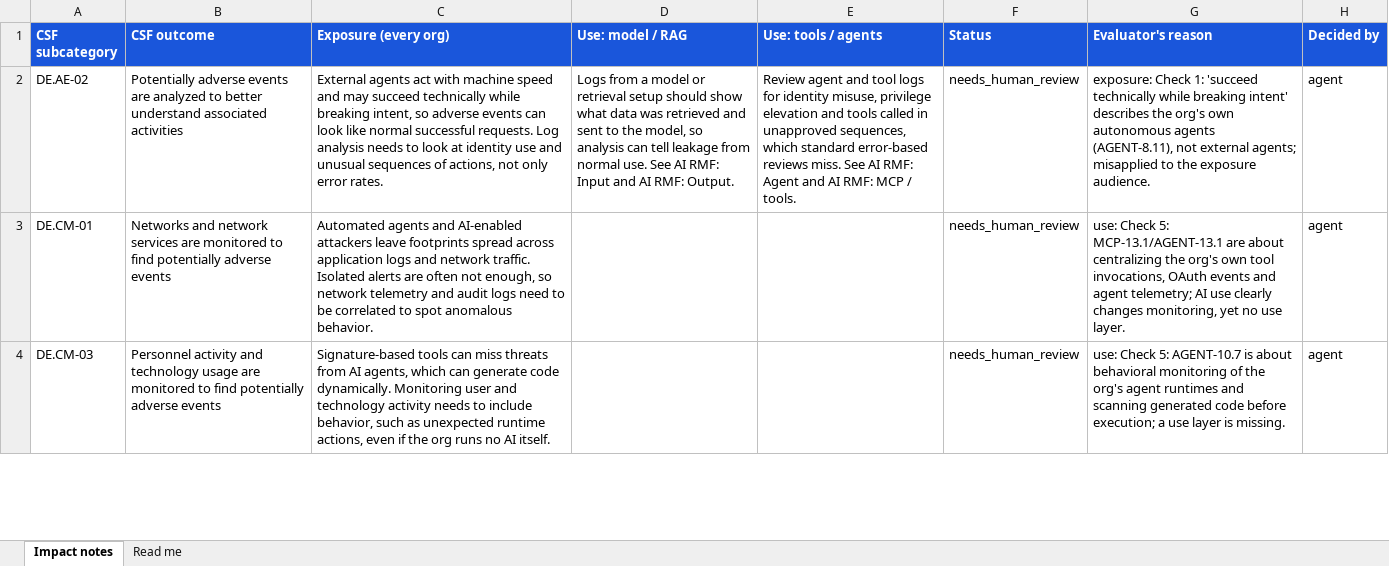
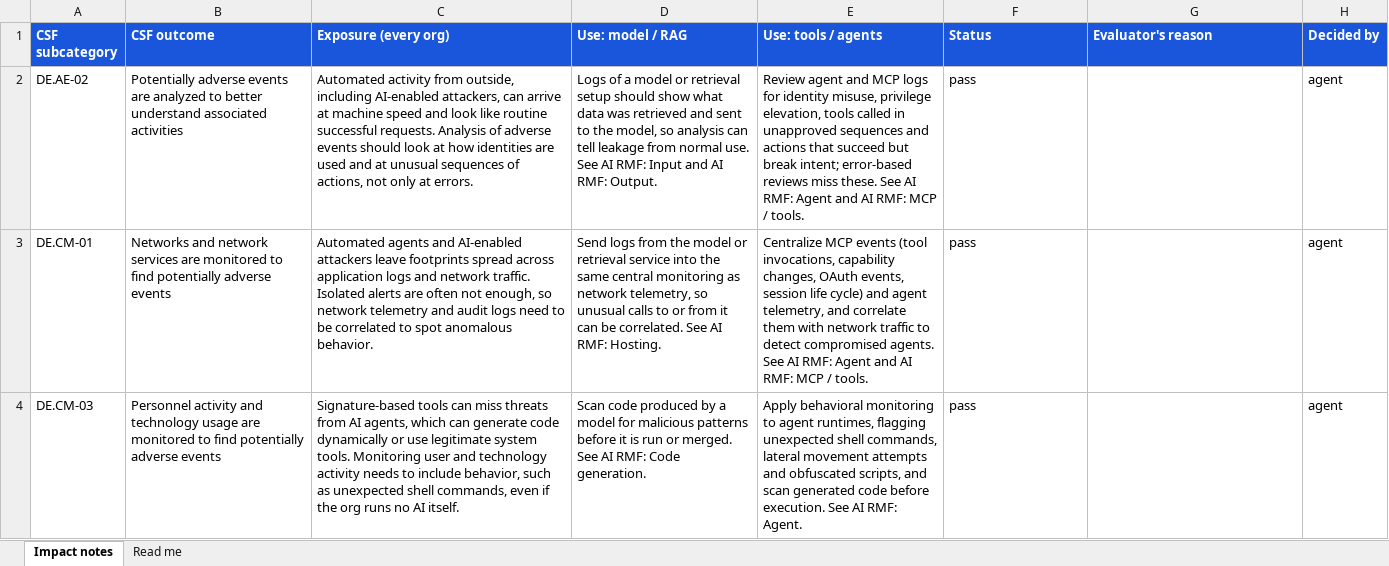
Before and after one commit to srilekha82/security-maturity-tool, an Excel workbook: data/ai/authoring/impact_notes.xlsx, sheet Impact notes, drawn as a sheet; only a part is shown; values as stored, in another font and other column widths than the file's, no borders; the diff covers the shown part only; the diff names each change by its address in the sheet, - before the commit and + after, or states it on an @@ line.

```diff
--- a/data/ai/authoring/impact_notes.xlsx (sheet Impact notes)
+++ b/data/ai/authoring/impact_notes.xlsx (sheet Impact notes)
-C2 (Exposure (every org)): External agents act with machine speed and may succeed technically while breaking intent, so adverse events can look like normal successful requests. Log analysis needs to look at identity use and unusual sequences of actions, not only error rates.
+C2 (Exposure (every org)): Automated activity from outside, including AI-enabled attackers, can arrive at machine speed and look like routine successful requests. Analysis of adverse events should look at how identities are used and at unusual sequences of actions, not only at errors.
-D2 (Use: model / RAG): Logs from a model…
+D2 (Use: model / RAG): Logs of a model…
-E2 (Use: tools / agents): …agent and tool logs for identity misuse, privilege elevation and tools called in unapproved sequences, which standard error-based reviews miss. See AI…
+E2 (Use: tools / agents): …agent and MCP logs for identity misuse, privilege elevation, tools called in unapproved sequences and actions that succeed but break intent; error-based reviews miss these. See AI…
-F2:F4 (Status): needs_human_review
+F2:F4 (Status): pass
-G2 (Evaluator's reason): exposure: Check 1: 'succeed technically while breaking intent' describes the org's own autonomous agents (AGENT-8.11), not external agents; misapplied to the exposure audience.
+G2 (Evaluator's reason): (empty)
-D3 (Use: model / RAG): (empty)
+D3 (Use: model / RAG): Send logs from the model or retrieval service into the same central monitoring as network telemetry, so unusual calls to or from it can be correlated. See AI RMF: Hosting.
-E3 (Use: tools / agents): (empty)
+E3 (Use: tools / agents): Centralize MCP events (tool invocations, capability changes, OAuth events, session life cycle) and agent telemetry, and correlate them with network traffic to detect compromised agents. See AI RMF: Agent and AI RMF: MCP / tools.
-G3 (Evaluator's reason): use: Check 5: MCP-13.1/AGENT-13.1 are about centralizing the org's own tool invocations, OAuth events and agent telemetry; AI use clearly changes monitoring, yet no use layer.
+G3 (Evaluator's reason): (empty)
-C4 (Exposure (every org)): …generate code dynamically. Monitoring user and technology activity needs to include behavior, such as unexpected runtime actions, even if…
+C4 (Exposure (every org)): …generate code dynamically or use legitimate system tools. Monitoring user and technology activity needs to include behavior, such as unexpected shell commands, even if…
-D4 (Use: model / RAG): (empty)
+D4 (Use: model / RAG): Scan code produced by a model for malicious patterns before it is run or merged. See AI RMF: Code generation.
-E4 (Use: tools / agents): (empty)
+E4 (Use: tools / agents): Apply behavioral monitoring to agent runtimes, flagging unexpected shell commands, lateral movement attempts and obfuscated scripts, and scan generated code before execution. See AI RMF: Agent.
-G4 (Evaluator's reason): use: Check 5: AGENT-10.7 is about behavioral monitoring of the org's agent runtimes and scanning generated code before execution; a use layer is missing.
+G4 (Evaluator's reason): (empty)
```
Also changed, not shown: 124 edited cells elsewhere in this sheet, 16 other files.
